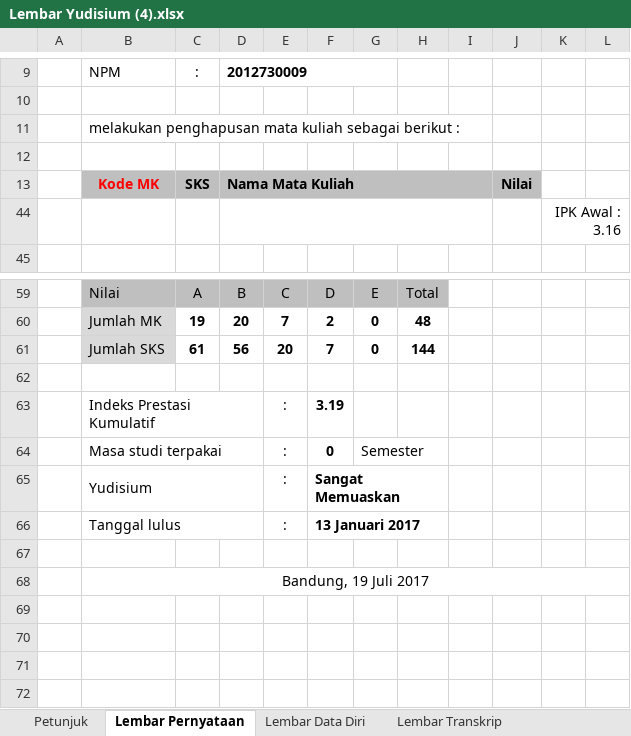
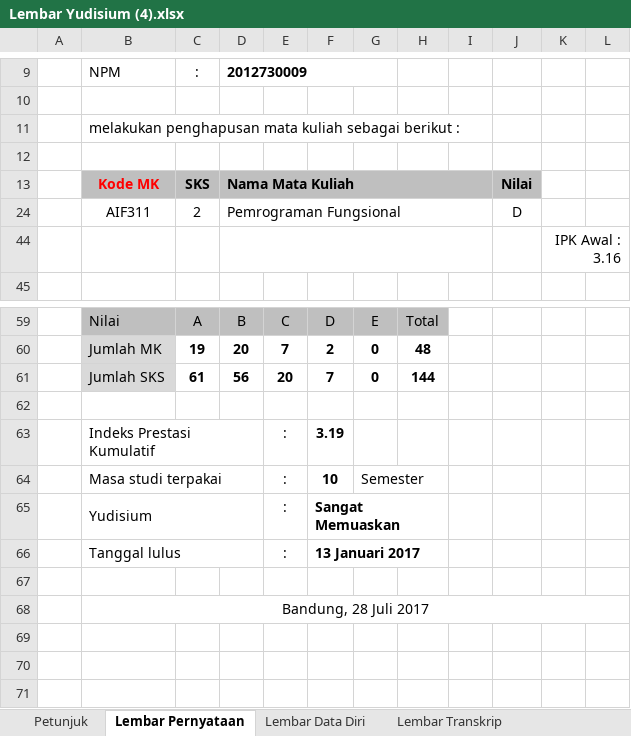
Before and after one commit to luckysenjaya/Skripsi, an Excel workbook: 11. Yudisium/Lembar Yudisium (4).xlsx, sheet Lembar Pernyataan, drawn as a sheet; only a part is shown, gaps mark what is left out; the shorter side is filled out with more unchanged rows; values as stored, in another font and other column widths than the file's, no borders; conditional formats not drawn; the diff names each change by its address in the sheet, - before the commit and + after, or states it on an @@ line.

```diff
--- a/11. Yudisium/Lembar Yudisium (4).xlsx (sheet Lembar Pernyataan)
+++ b/11. Yudisium/Lembar Yudisium (4).xlsx (sheet Lembar Pernyataan)
@@ row 24 unhidden:  | AIF311 | 2 | Pemrograman Fungsional |  |  |  |  |  | D @@
-F64: 0
+F64: 10
-B68: Bandung, 19 Juli 2017
+B68: Bandung, 28 Juli 2017
```
Also changed, not shown: sheet Data Diri, sheet Lembar Data Diri, hidden cells, 7 other files.
